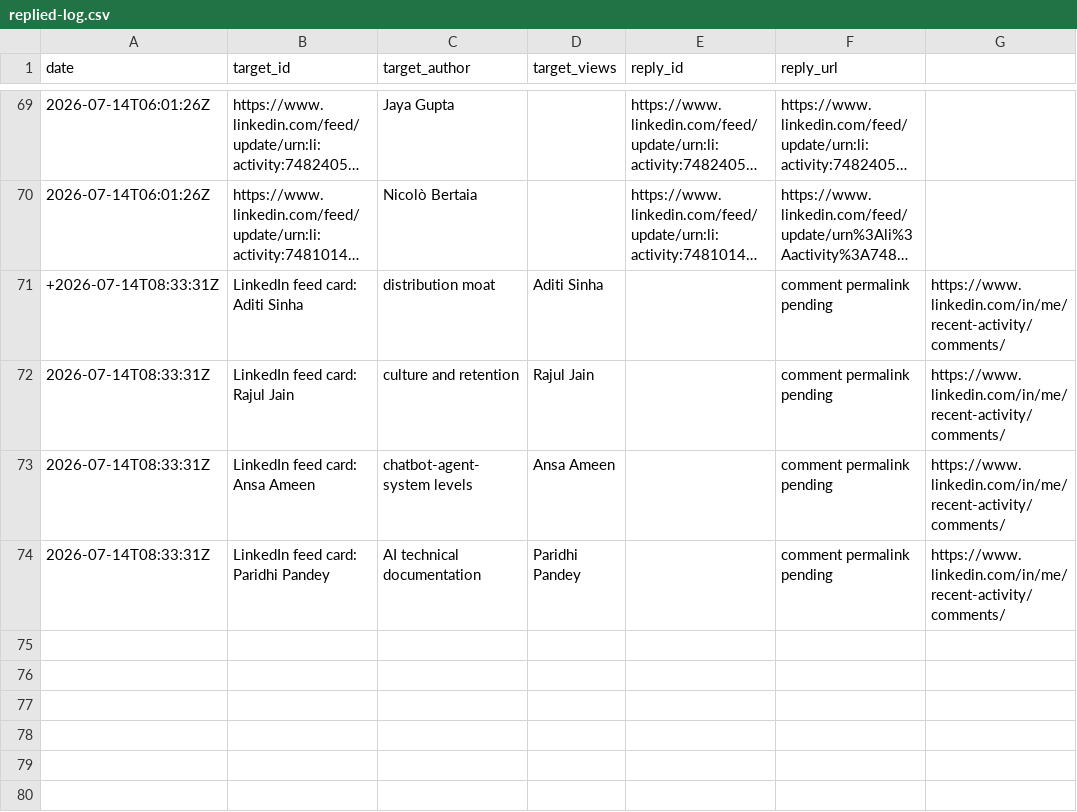
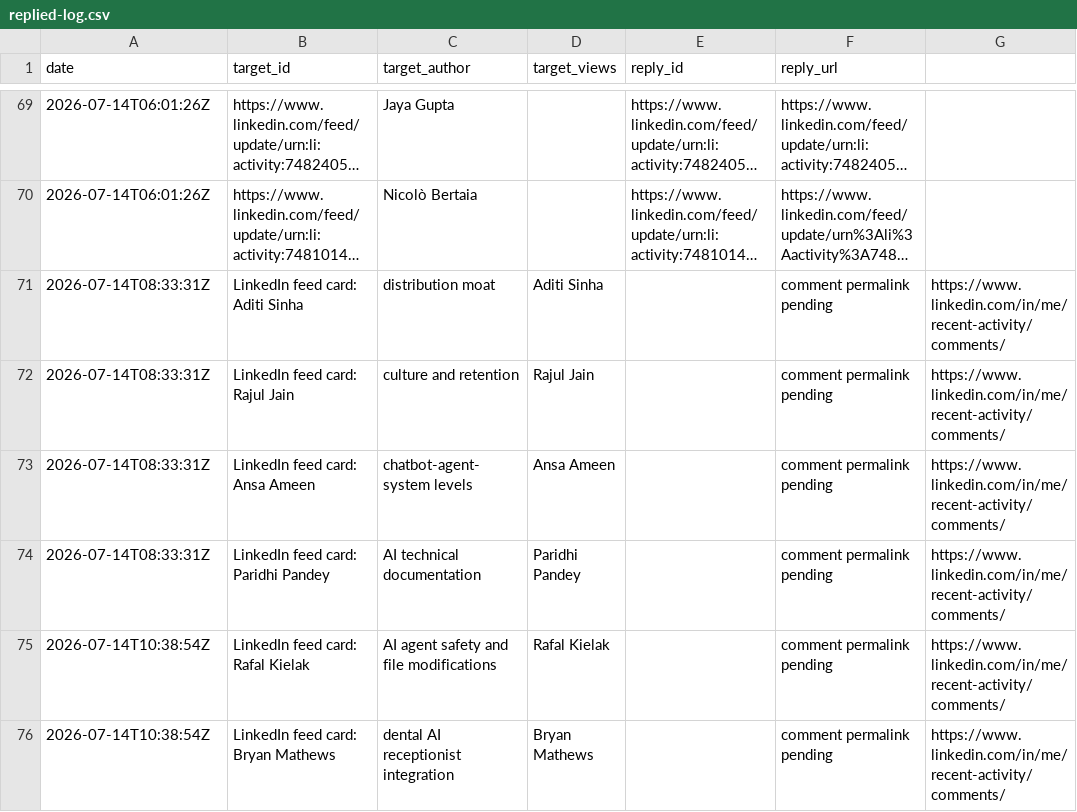
Before and after one commit to Ruchit1395/ruchitdalwadi-com, a CSV file: distribution/first-ten-customers-for-a-b2b-ai-startup/replied-log.csv, drawn as a sheet; only a part is shown, gaps mark what is left out; long unchanged cells end in …; the diff names each change by its address in the sheet, - before the commit and + after, or states it on an @@ line.

Commit message:
Correct campaign comment count audit

```diff
--- a/distribution/first-ten-customers-for-a-b2b-ai-startup/replied-log.csv
+++ b/distribution/first-ten-customers-for-a-b2b-ai-startup/replied-log.csv
-A71 (date): +2026-07-14T08:33:31Z
+A71 (date): 2026-07-14T08:33:31Z
+row 75: 2026-07-14T10:38:54Z | LinkedIn feed card: Rafal Kielak | AI agent safety and file modifications | Rafal Kielak |  | comment permalink pending | https://www.linkedin.com/in/me/recent-activity/comments/
+row 76: 2026-07-14T10:38:54Z | LinkedIn feed card: Bryan Mathews | dental AI receptionist integration | Bryan Mathews |  | comment permalink pending | https://www.linkedin.com/in/me/recent-activity/comments/
```
Also changed, not shown: 2 other files.
